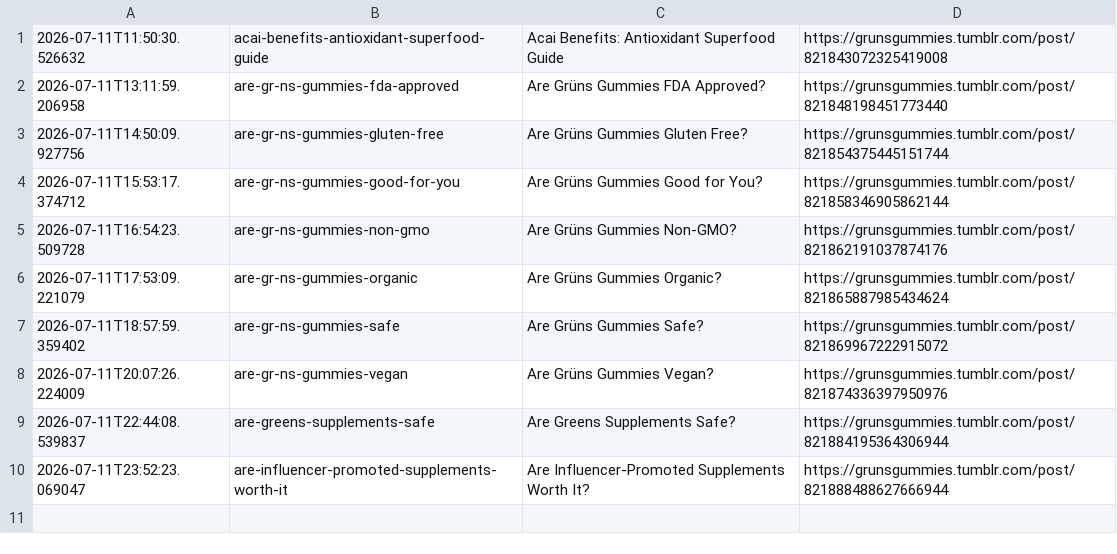
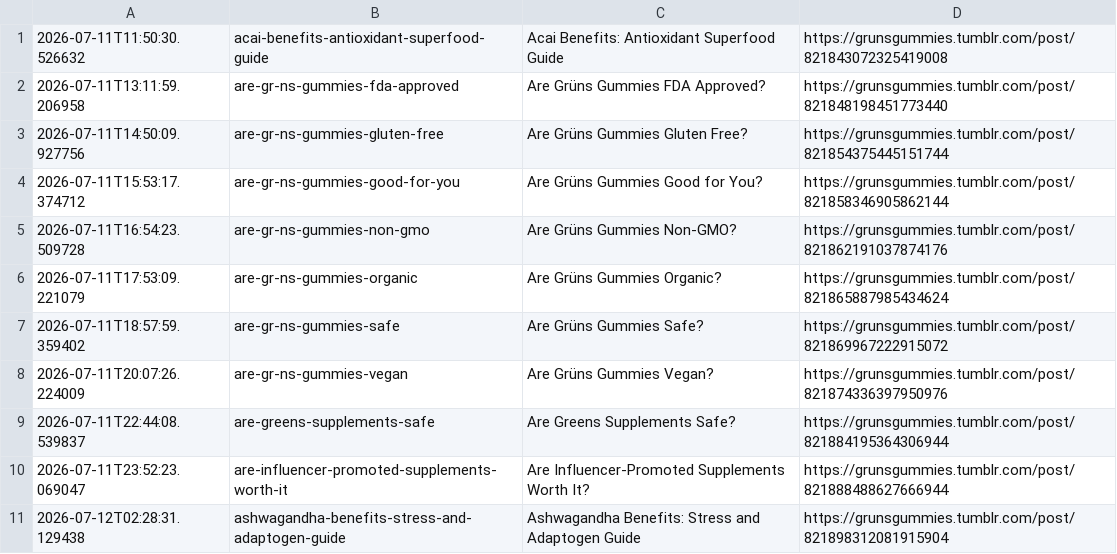
Before and after one commit to p32nicky/grunsguide, a CSV file: scripts/tumblr-posting-log.csv, drawn as a sheet.

```diff
--- a/scripts/tumblr-posting-log.csv
+++ b/scripts/tumblr-posting-log.csv
@@ -10 +10,2 @@
 2026-07-11T23:52:23.069047,are-influencer-promoted-supplements-worth-it,Are Influencer-Promoted Supplements Worth It?,https://grunsgummies.tumblr.com/post/821888488627666944
+2026-07-12T02:28:31.129438,ashwagandha-benefits-stress-and-adaptogen-guide,Ashwagandha Benefits: Stress and Adaptogen Guide,https://grunsgummies.tumblr.com/post/821898312081915904
```
Also changed, not shown: 1 other file.
